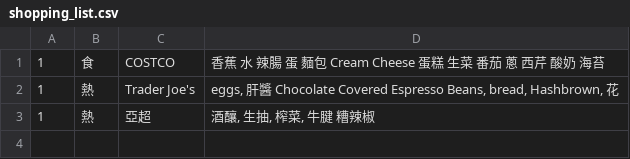
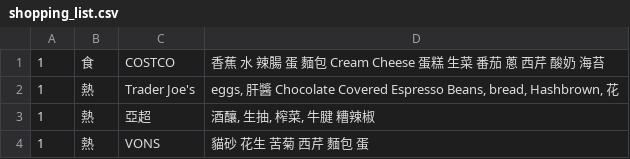
Before and after one commit to yuleshow/M5Stack-Paper-S3-Chinese-Books, a CSV file: assets/shopping_list.csv, drawn as a sheet.

```diff
--- a/assets/shopping_list.csv
+++ b/assets/shopping_list.csv
@@ -3 +3,2 @@
 1,熱,亞超,"酒釀, 生抽, 榨菜, 牛腱 糟辣椒"
+1,熱,VONS,"貓砂 花生 苦菊 西芹 麵包 蛋"
```
Also changed, not shown: 54 other files.
